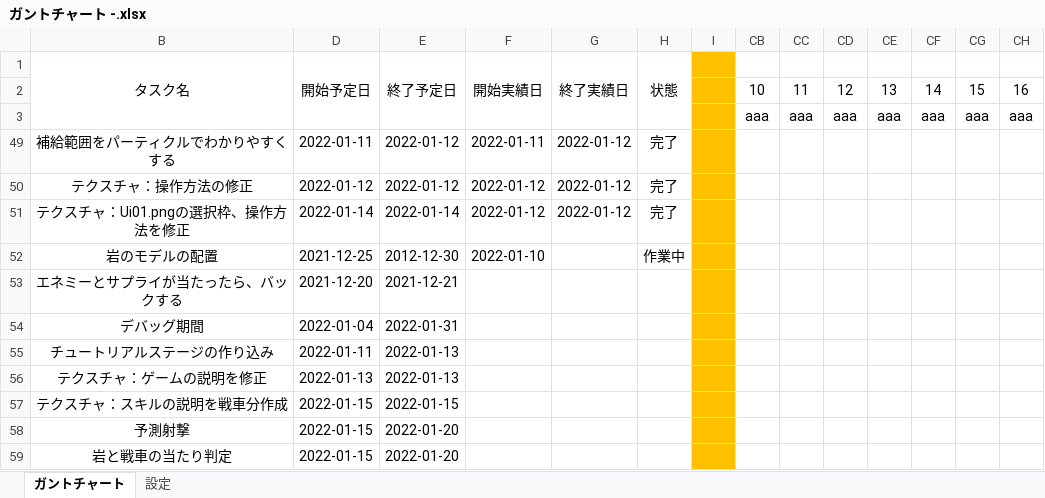
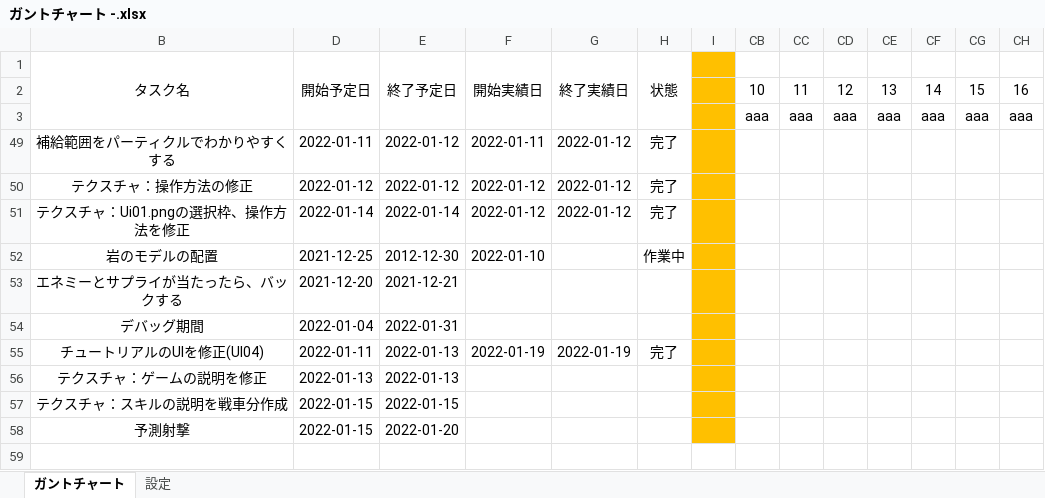
Before and after one commit to chinpanGX/DirectX11_PanzerActionGame, an Excel workbook: ガントチャート -.xlsx, sheet ガントチャート, drawn as a sheet; only a part is shown; values as stored, in another font and other column widths than the file's, no borders; conditional formats not drawn; removed rows and columns are numbered as before the commit, all else as after; rows hold the shown columns only; the diff names each change by its address in the sheet, - before the commit and + after, or states it on an @@ line.

```diff
--- a/ガントチャート -.xlsx (sheet ガントチャート)
+++ b/ガントチャート -.xlsx (sheet ガントチャート)
-row 55: チュートリアルステージの作り込み | 2022-01-11 | 2022-01-13
+row 55: チュートリアルのUIを修正(UI04) | 2022-01-11 | 2022-01-13 | 2022-01-19 | 2022-01-19 | 完了
-row 59: 岩と戦車の当たり判定 | 2022-01-15 | 2022-01-20
```
Also changed, not shown: 6 other files.
